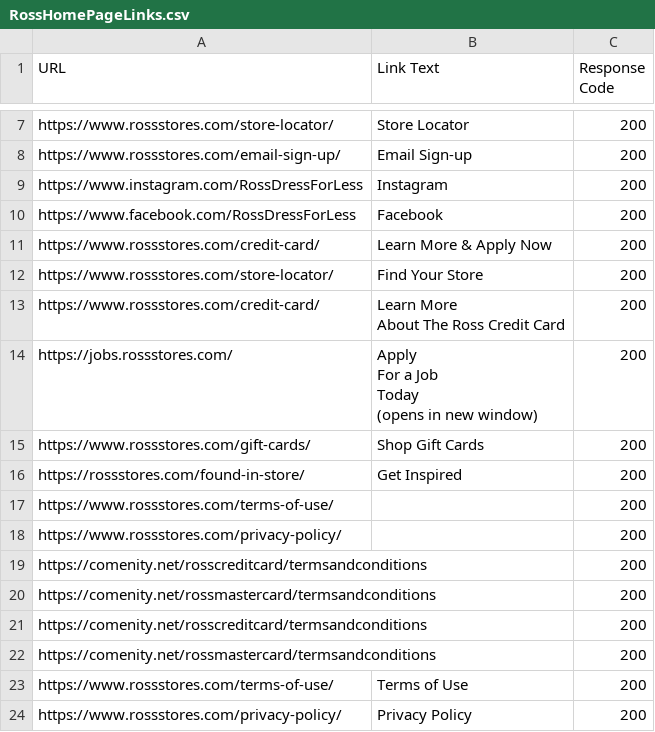
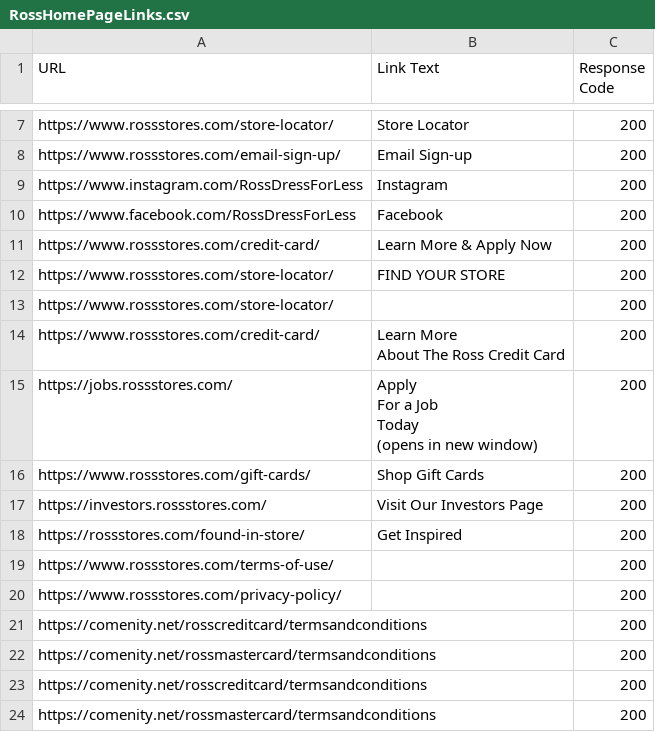
Before and after one commit to josephkantar/newRossStores, a CSV file: RossHomePageLinks.csv, drawn as a sheet; only a part is shown, gaps mark what is left out; the shorter side is filled out with more unchanged rows.

```diff
--- a/RossHomePageLinks.csv
+++ b/RossHomePageLinks.csv
@@ -11,3 +11,4 @@
 "https://www.rossstores.com/credit-card/","Learn More & Apply Now","200"
-"https://www.rossstores.com/store-locator/","Find Your Store","200"
+"https://www.rossstores.com/store-locator/","FIND YOUR STORE","200"
+"https://www.rossstores.com/store-locator/","","200"
 "https://www.rossstores.com/credit-card/","Learn More
@@ -19,2 +20,3 @@ Today
 "https://www.rossstores.com/gift-cards/","Shop Gift Cards","200"
+"https://investors.rossstores.com/","Visit Our Investors Page","200"
 "https://rossstores.com/found-in-store/","Get Inspired","200"
```
Also changed, not shown: 22 other files.
